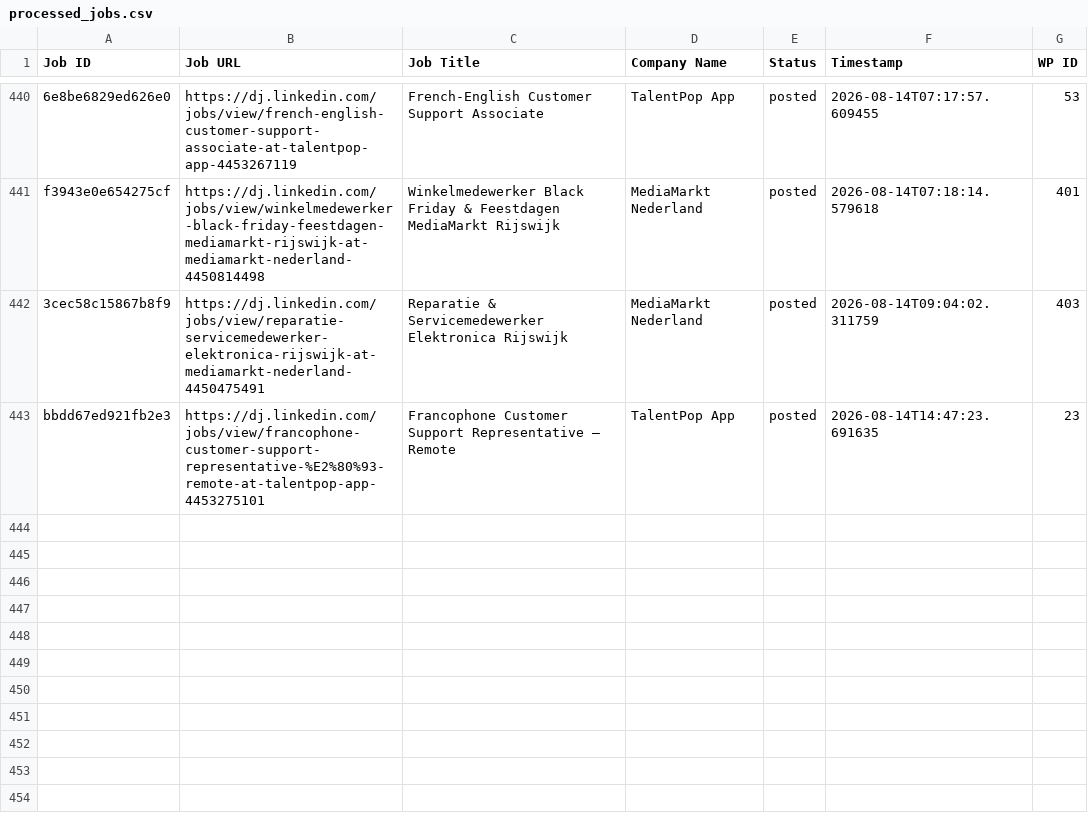
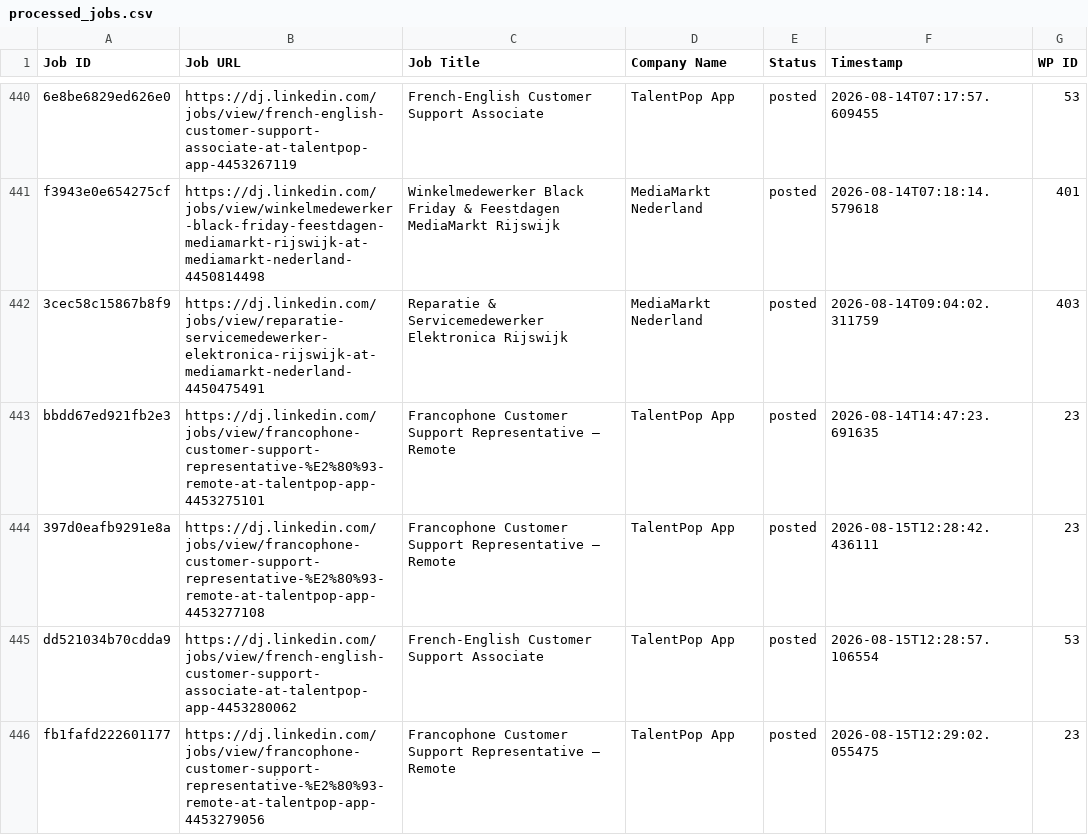
Before and after one commit to innovationinc2000/dj, a CSV file: processed_jobs.csv, drawn as a sheet; only a part is shown, gaps mark what is left out.

```diff
--- a/processed_jobs.csv
+++ b/processed_jobs.csv
@@ -447 +447,4 @@ f3943e0e654275cf,https://dj.linkedin.com/jobs/view/winkelmedewerker-black-friday
 bbdd67ed921fb2e3,https://dj.linkedin.com/jobs/view/francophone-customer-support-representative-%E2%80%93-remote-at-talentpop-app-4453275101,Francophone Customer Support Representative – Remote,TalentPop App,posted,2026-08-14T14:47:23.691635,23
+397d0eafb9291e8a,https://dj.linkedin.com/jobs/view/francophone-customer-support-representative-%E2%80%93-remote-at-talentpop-app-4453277108,Francophone Customer Support Representative – Remote,TalentPop App,posted,2026-08-15T12:28:42.436111,23
+dd521034b70cdda9,https://dj.linkedin.com/jobs/view/french-english-customer-support-associate-at-talentpop-app-4453280062,French-English Customer Support Associate,TalentPop App,posted,2026-08-15T12:28:57.106554,53
+fb1fafd222601177,https://dj.linkedin.com/jobs/view/francophone-customer-support-representative-%E2%80%93-remote-at-talentpop-app-4453279056,Francophone Customer Support Representative – Remote,TalentPop App,posted,2026-08-15T12:29:02.055475,23
```
